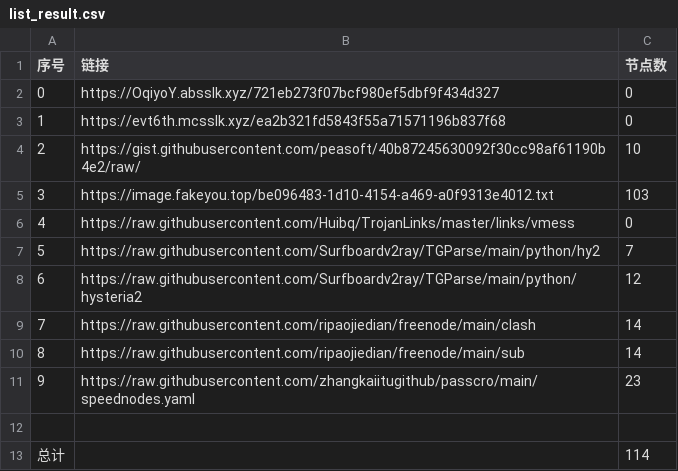
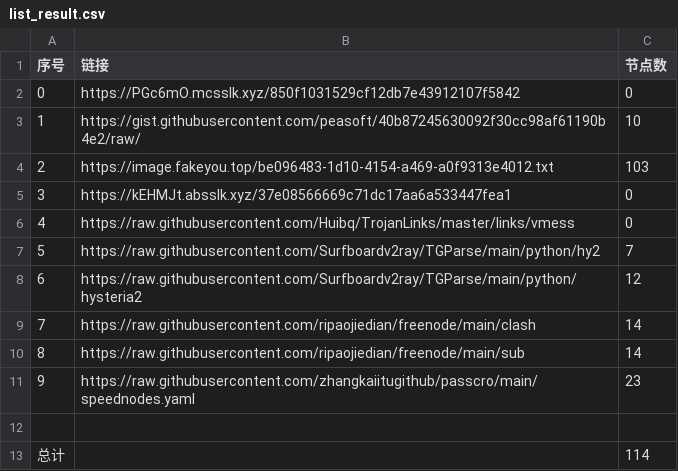
Before and after one commit to dqt081228OHVGFY/NoMoreWalls, a CSV file: list_result.csv, drawn as a sheet; removed rows and columns are numbered as before the commit, all else as after; the diff names each change by its address in the sheet, - before the commit and + after, or states it on an @@ line.

```diff
--- a/list_result.csv
+++ b/list_result.csv
-row 2: 0 | https://OqiyoY.absslk.xyz/721eb273f07bcf980ef5dbf9f434d327 | 0
@@ column A (序号) renumbered between rows 2 and 4 @@
-B2 (链接): https://evt6th.mcsslk.xyz/ea2b321fd5843f55a71571196b837f68
+B2 (链接): https://PGc6mO.mcsslk.xyz/850f1031529cf12db7e43912107f5842
+row 5: 3 | https://kEHMJt.absslk.xyz/37e08566669c71dc17aa6a533447fea1 | 0
```
Also changed, not shown: 3 other files.
